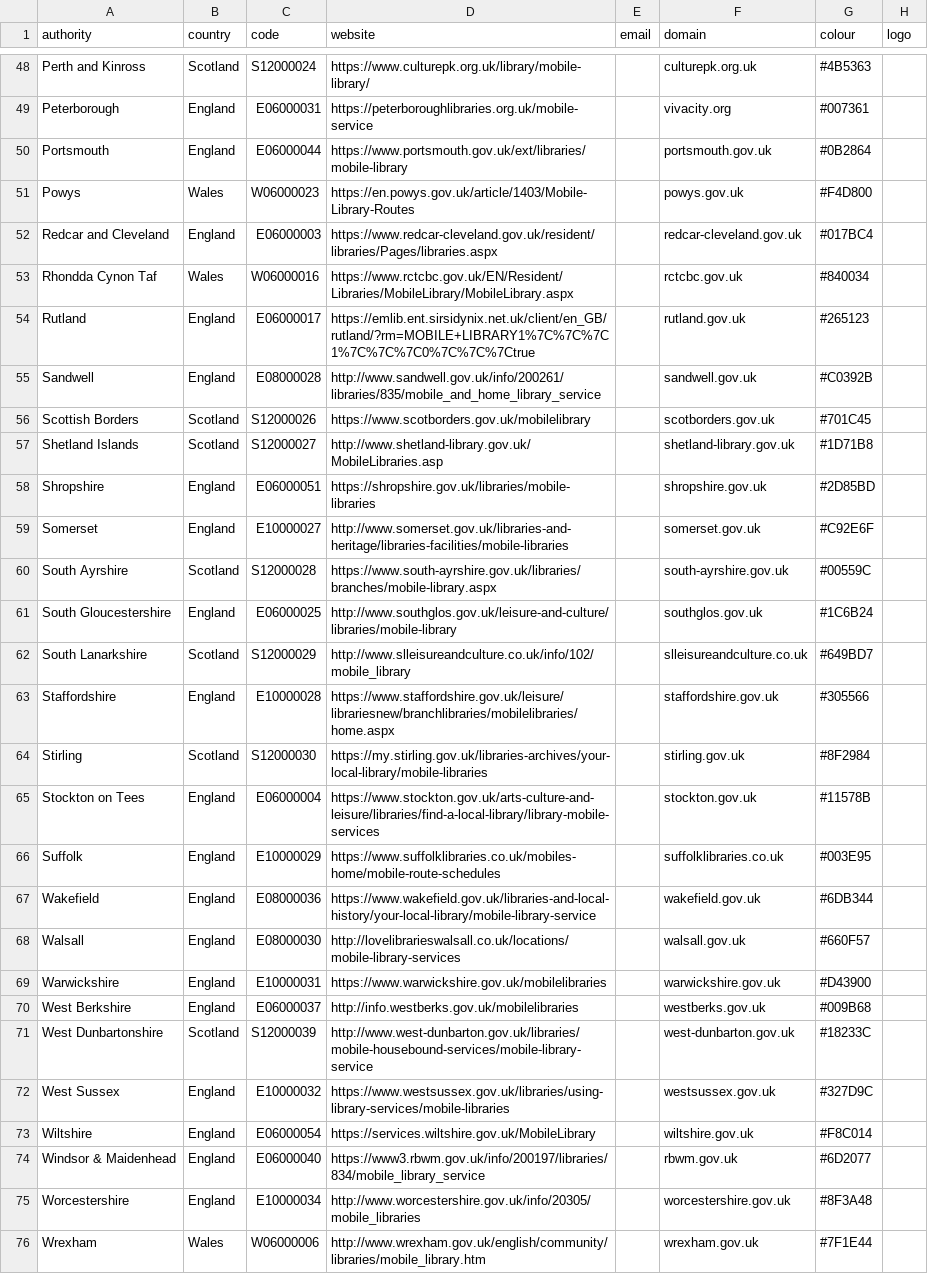
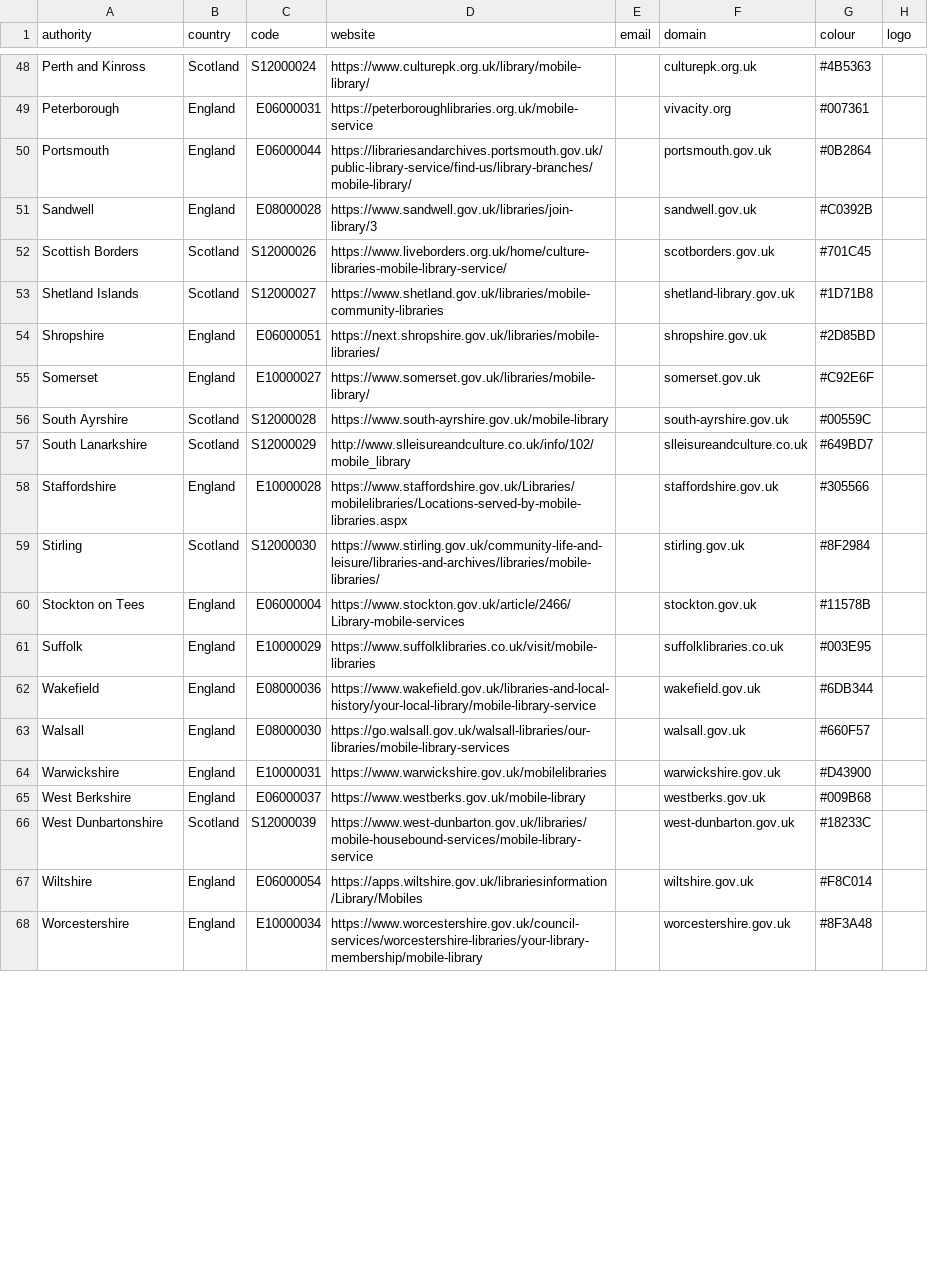
Before and after one commit to LibrariesHacked/mobilelibraries-database, a CSV file: data/organisations.csv, drawn as a sheet; only a part is shown, gaps mark what is left out; removed rows and columns are numbered as before the commit, all else as after; the diff covers the shown part only; the diff names each change by its address in the sheet, - before the commit and + after, or states it on an @@ line.

Commit message:
Finishing library audit

```diff
--- a/data/organisations.csv
+++ b/data/organisations.csv
-D50 (website): https://www.portsmouth.gov.uk/ext/libraries/mobile-library
+D50 (website): https://librariesandarchives.portsmouth.gov.uk/public-library-service/find-us/library-branches/mobile-library/
-row 51: Powys | Wales | W06000023 | https://en.powys.gov.uk/article/1403/Mobile-Library-Routes |  | powys.gov.uk | #F4D800
-row 52: Redcar and Cleveland | England | E06000003 | https://www.redcar-cleveland.gov.uk/resident/libraries/Pages/libraries.aspx |  | redcar-cleveland.gov.uk | #017BC4
-row 53: Rhondda Cynon Taf | Wales | W06000016 | https://www.rctcbc.gov.uk/EN/Resident/Libraries/MobileLibrary/MobileLibrary.aspx |  | rctcbc.gov.uk | #840034
-row 54: Rutland | England | E06000017 | https://emlib.ent.sirsidynix.net.uk/client/en_GB/rutland/?rm=MOBILE+LIBRARY1%7C%7C%7C1%7C%7C%7C0%7C%7C%7Ctrue |  | rutland.gov.uk | #265123
-D51 (website): http://www.sandwell.gov.uk/info/200261/libraries/835/mobile_and_home_library_service
+D51 (website): https://www.sandwell.gov.uk/libraries/join-library/3
-D52 (website): https://www.scotborders.gov.uk/mobilelibrary
+D52 (website): https://www.liveborders.org.uk/home/culture-libraries-mobile-library-service/
-D53 (website): http://www.shetland-library.gov.uk/MobileLibraries.asp
+D53 (website): https://www.shetland.gov.uk/libraries/mobile-community-libraries
-D54 (website): https://shropshire.gov.uk/libraries/mobile-libraries
+D54 (website): https://next.shropshire.gov.uk/libraries/mobile-libraries/
-D55 (website): http://www.somerset.gov.uk/libraries-and-heritage/libraries-facilities/mobile-libraries
+D55 (website): https://www.somerset.gov.uk/libraries/mobile-library/
-D56 (website): https://www.south-ayrshire.gov.uk/libraries/branches/mobile-library.aspx
+D56 (website): https://www.south-ayrshire.gov.uk/mobile-library
-row 61: South Gloucestershire | England | E06000025 | http://www.southglos.gov.uk/leisure-and-culture/libraries/mobile-library |  | southglos.gov.uk | #1C6B24
-D58 (website): https://www.staffordshire.gov.uk/leisure/librariesnew/branchlibraries/mobilelibraries/home.aspx
+D58 (website): https://www.staffordshire.gov.uk/Libraries/mobilelibraries/Locations-served-by-mobile-libraries.aspx
-D59 (website): https://my.stirling.gov.uk/libraries-archives/your-local-library/mobile-libraries
+D59 (website): https://www.stirling.gov.uk/community-life-and-leisure/libraries-and-archives/libraries/mobile-libraries/
-D60 (website): https://www.stockton.gov.uk/arts-culture-and-leisure/libraries/find-a-local-library/library-mobile-services
+D60 (website): https://www.stockton.gov.uk/article/2466/Library-mobile-services
-D61 (website): https://www.suffolklibraries.co.uk/mobiles-home/mobile-route-schedules
+D61 (website): https://www.suffolklibraries.co.uk/visit/mobile-libraries
-D63 (website): http://lovelibrarieswalsall.co.uk/locations/mobile-library-services
+D63 (website): https://go.walsall.gov.uk/walsall-libraries/our-libraries/mobile-library-services
-D65 (website): http://info.westberks.gov.uk/mobilelibraries
+D65 (website): https://www.westberks.gov.uk/mobile-library
-D66 (website): http://www.west-dunbarton.gov.uk/libraries/mobile-housebound-services/mobile-library-service
+D66 (website): https://www.west-dunbarton.gov.uk/libraries/mobile-housebound-services/mobile-library-service
-row 72: West Sussex | England | E10000032 | https://www.westsussex.gov.uk/libraries/using-library-services/mobile-libraries |  | westsussex.gov.uk | #327D9C
-D67 (website): https://services.wiltshire.gov.uk/MobileLibrary
+D67 (website): https://apps.wiltshire.gov.uk/librariesinformation/Library/Mobiles
-row 74: Windsor & Maidenhead | England | E06000040 | https://www3.rbwm.gov.uk/info/200197/libraries/834/mobile_library_service |  | rbwm.gov.uk | #6D2077
-D68 (website): http://www.worcestershire.gov.uk/info/20305/mobile_libraries
+D68 (website): https://www.worcestershire.gov.uk/council-services/worcestershire-libraries/your-library-membership/mobile-library
-row 76: Wrexham | Wales | W06000006 | http://www.wrexham.gov.uk/english/community/libraries/mobile_library.htm |  | wrexham.gov.uk | #7F1E44
```
Also changed, not shown: 1 edited cell elsewhere in this file.
